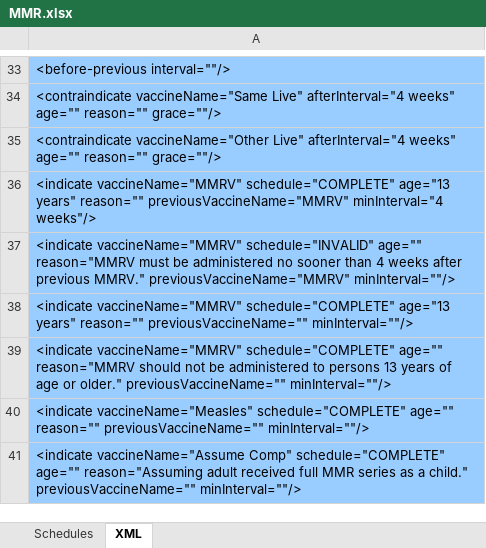
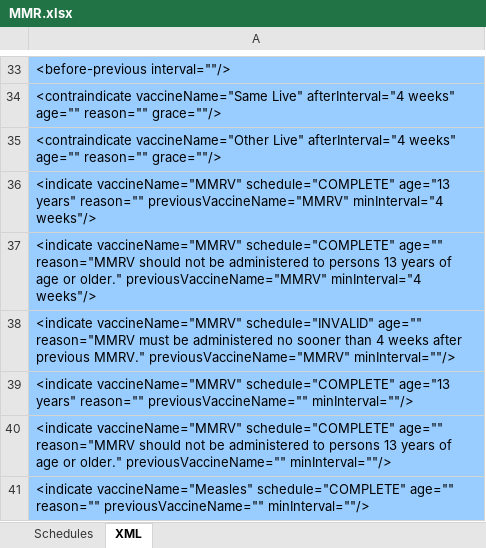
Before and after one commit to immregistries/LoneStarVaccineForecaster, an Excel workbook: schedules/MMR.xlsx, sheet XML, drawn as a sheet; only a part is shown, gaps mark what is left out; the shorter side is filled out with more unchanged rows; values as stored, in another font and other column widths than the file's, no borders; the diff names each change by its address in the sheet, - before the commit and + after, or states it on an @@ line.

```diff
--- a/schedules/MMR.xlsx (sheet XML)
+++ b/schedules/MMR.xlsx (sheet XML)
+row 37: <indicate vaccineName="MMRV" schedule="COMPLETE" age="" reason="MMRV should not be administered to persons 13 years of age or older." previousVaccineName="MMRV" minInterval="4 weeks"/>
```
Also changed, not shown: sheet Schedules, schedules/Pneumo.xlsx, schedules/Varicella.xlsx, 7 other files.
